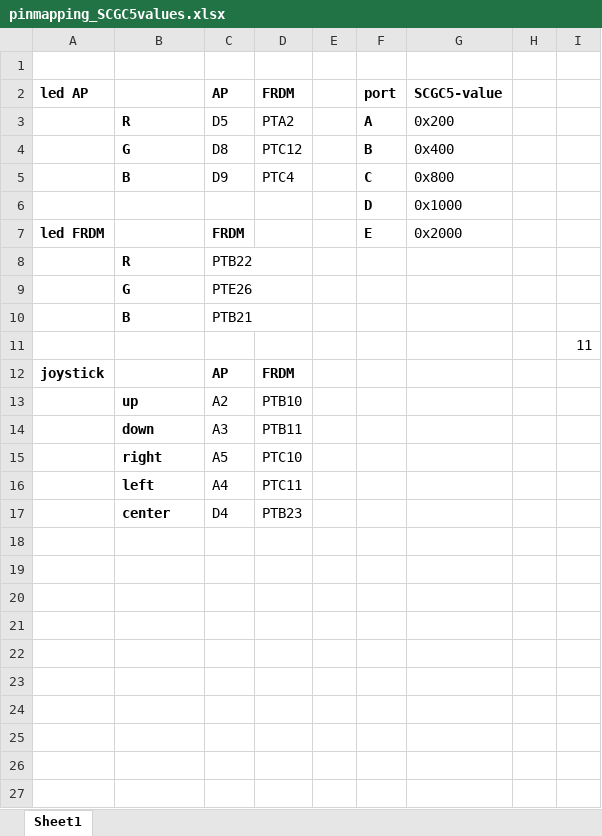
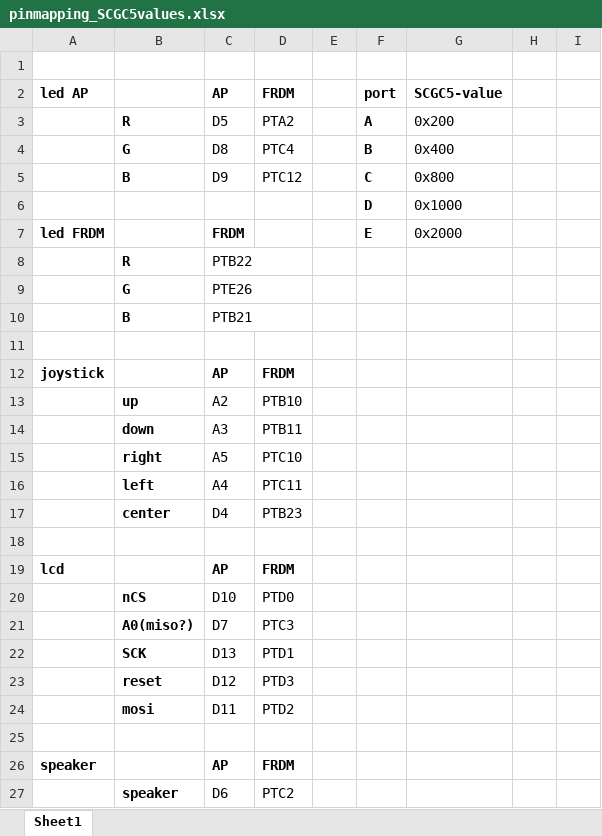
Before and after one commit to laurebu/ProjectProgrammeerTechnieken, an Excel workbook: programmingdocumentation/pinmapping_SCGC5values.xlsx, sheet Sheet1, drawn as a sheet; values as stored, in another font and other column widths than the file's, no borders; the diff names each change by its address in the sheet, - before the commit and + after, or states it on an @@ line.

Commit message:
foutje in pinmapping aangepast

```diff
--- a/programmingdocumentation/pinmapping_SCGC5values.xlsx (sheet Sheet1)
+++ b/programmingdocumentation/pinmapping_SCGC5values.xlsx (sheet Sheet1)
-D4: PTC12
+D4: PTC4
-D5: PTC4
+D5: PTC12
-I11: 11
+I11: (empty)
+row 18: (empty)
+row 19: lcd |  | AP | FRDM
+row 20:  | nCS | D10 | PTD0
+row 21:  | A0(miso?) | D7 | PTC3
+row 22:  | SCK | D13 | PTD1
+row 23:  | reset | D12 | PTD3
+row 24:  | mosi | D11 | PTD2
+row 25: (empty)
+row 26: speaker |  | AP | FRDM
+row 27:  | speaker | D6 | PTC2
```
